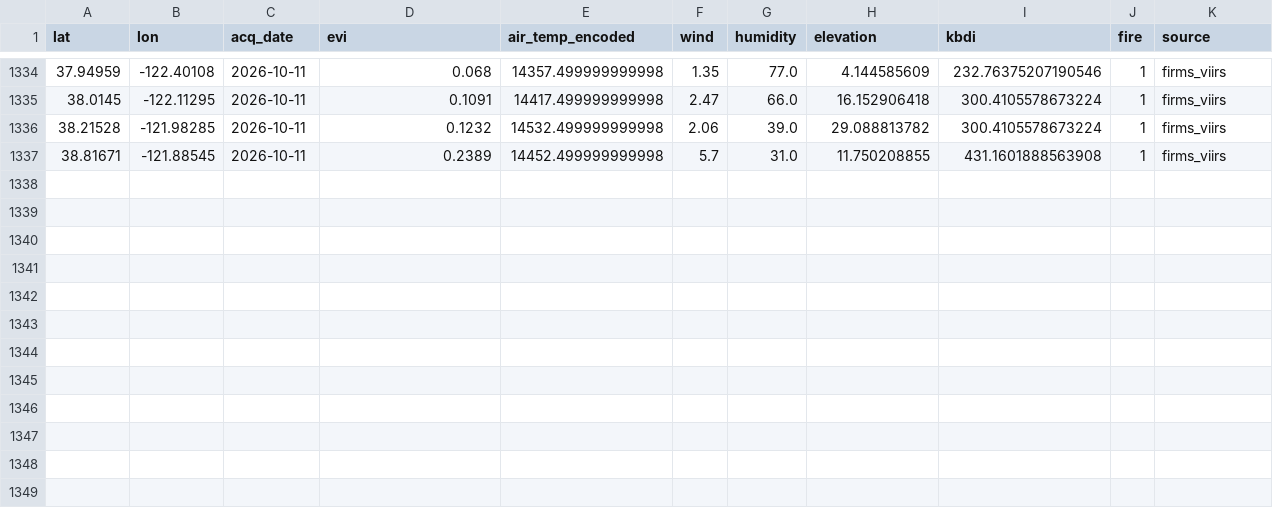
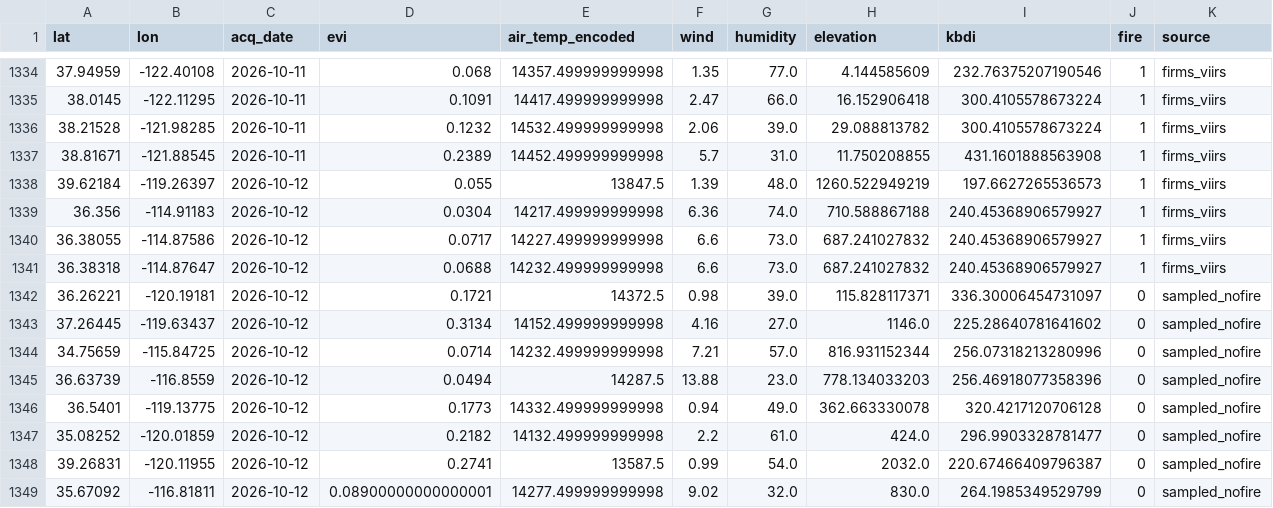
Before and after one commit to CSUN-ARCS-GeoInfoVisualization/geo-info-data-visualization-project, a CSV file: backend/ml/training_data/california_daily.csv, drawn as a sheet; only a part is shown, gaps mark what is left out.

Commit message:
ml: daily ingest  (2026-10-13)

```diff
--- a/backend/ml/training_data/california_daily.csv
+++ b/backend/ml/training_data/california_daily.csv
@@ -1337 +1337,13 @@ lat,lon,acq_date,evi,air_temp_encoded,wind,humidity,elevation,kbdi,fire,source
 38.81671,-121.88545,2026-10-11,0.2389,14452.499999999998,5.7,31.0,11.750208855,431.1601888563908,1,firms_viirs
+39.62184,-119.26397,2026-10-12,0.055,13847.5,1.39,48.0,1260.522949219,197.6627265536573,1,firms_viirs
+36.356,-114.91183,2026-10-12,0.0304,14217.499999999998,6.36,74.0,710.588867188,240.45368906579927,1,firms_viirs
+36.38055,-114.87586,2026-10-12,0.0717,14227.499999999998,6.6,73.0,687.241027832,240.45368906579927,1,firms_viirs
+36.38318,-114.87647,2026-10-12,0.0688,14232.499999999998,6.6,73.0,687.241027832,240.45368906579927,1,firms_viirs
+36.26221,-120.19181,2026-10-12,0.1721,14372.5,0.98,39.0,115.828117371,336.30006454731097,0,sampled_nofire
+37.26445,-119.63437,2026-10-12,0.3134,14152.499999999998,4.16,27.0,1146.0,225.28640781641602,0,sampled_nofire
+34.75659,-115.84725,2026-10-12,0.0714,14232.499999999998,7.21,57.0,816.931152344,256.07318213280996,0,sampled_nofire
+36.63739,-116.8559,2026-10-12,0.0494,14287.5,13.88,23.0,778.134033203,256.46918077358396,0,sampled_nofire
+36.5401,-119.13775,2026-10-12,0.1773,14332.499999999998,0.94,49.0,362.663330078,320.4217120706128,0,sampled_nofire
+35.08252,-120.01859,2026-10-12,0.2182,14132.499999999998,2.2,61.0,424.0,296.9903328781477,0,sampled_nofire
+39.26831,-120.11955,2026-10-12,0.2741,13587.5,0.99,54.0,2032.0,220.67466409796387,0,sampled_nofire
+35.67092,-116.81811,2026-10-12,0.08900000000000001,14277.499999999998,9.02,32.0,830.0,264.1985349529799,0,sampled_nofire
```
